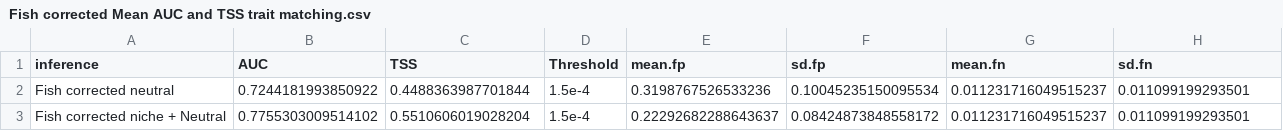
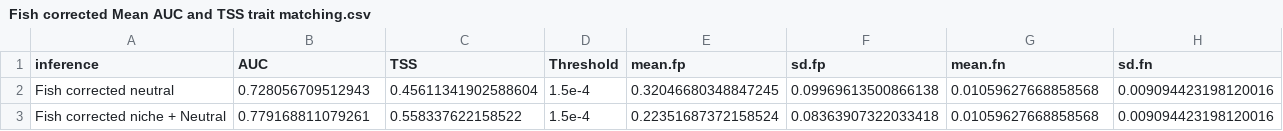
Before and after one commit to Jpomz/honestly-you-eat-this, a CSV file: Fish corrected Mean AUC and TSS trait matching.csv, drawn as a sheet.

```diff
--- a/Fish corrected Mean AUC and TSS trait matching.csv
+++ b/Fish corrected Mean AUC and TSS trait matching.csv
@@ -1,3 +1,3 @@
 inference,AUC,TSS,Threshold,mean.fp,sd.fp,mean.fn,sd.fn
-Fish corrected neutral,0.7244181993850922,0.4488363987701844,1.5e-4,0.3198767526533236,0.10045235150095534,0.011231716049515237,0.011099199293501
-Fish corrected niche + Neutral,0.7755303009514102,0.5510606019028204,1.5e-4,0.22292682288643637,0.08424873848558172,0.011231716049515237,0.011099199293501
+Fish corrected neutral,0.728056709512943,0.45611341902588604,1.5e-4,0.32046680348847245,0.09969613500866138,0.01059627668858568,0.009094423198120016
+Fish corrected niche + Neutral,0.779168811079261,0.558337622158522,1.5e-4,0.22351687372158524,0.08363907322033418,0.01059627668858568,0.009094423198120016
```
Also changed, not shown: Wb x tm AUC, TSS, fp+fn.csv, Webbuilder AUC, TSS, fp+fn.csv, 11 other files.
